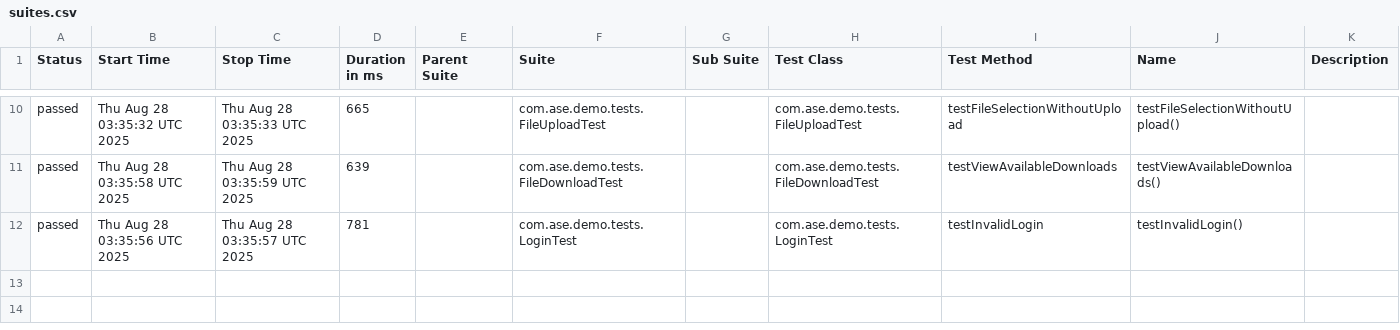
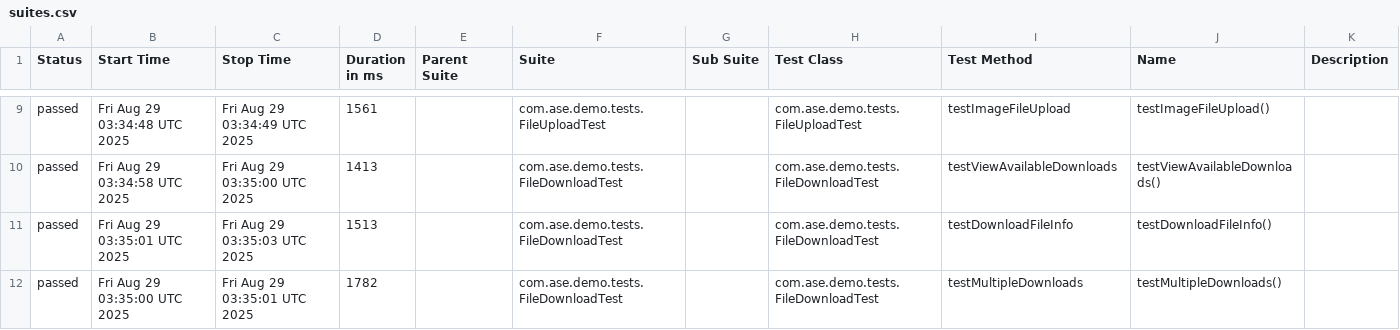
Before and after one commit to Agile-Software-Engineering-25/demo-system-test, a CSV file: full/data/suites.csv, drawn as a sheet; only a part is shown, gaps mark what is left out; the diff covers the shown part only.

```diff
--- a/full/data/suites.csv
+++ b/full/data/suites.csv
@@ -10,3 +9,4 @@
-"passed","Thu Aug 28 03:35:32 UTC 2025","Thu Aug 28 03:35:33 UTC 2025","665","","com.ase.demo.tests.FileUploadTest","","com.ase.demo.tests.FileUploadTest","testFileSelectionWithoutUpload","testFileSelectionWithoutUpload()",""
-"passed","Thu Aug 28 03:35:58 UTC 2025","Thu Aug 28 03:35:59 UTC 2025","639","","com.ase.demo.tests.FileDownloadTest","","com.ase.demo.tests.FileDownloadTest","testViewAvailableDownloads","testViewAvailableDownloads()",""
-"passed","Thu Aug 28 03:35:56 UTC 2025","Thu Aug 28 03:35:57 UTC 2025","781","","com.ase.demo.tests.LoginTest","","com.ase.demo.tests.LoginTest","testInvalidLogin","testInvalidLogin()",""
+"passed","Fri Aug 29 03:34:48 UTC 2025","Fri Aug 29 03:34:49 UTC 2025","1561","","com.ase.demo.tests.FileUploadTest","","com.ase.demo.tests.FileUploadTest","testImageFileUpload","testImageFileUpload()",""
+"passed","Fri Aug 29 03:34:58 UTC 2025","Fri Aug 29 03:35:00 UTC 2025","1413","","com.ase.demo.tests.FileDownloadTest","","com.ase.demo.tests.FileDownloadTest","testViewAvailableDownloads","testViewAvailableDownloads()",""
+"passed","Fri Aug 29 03:35:01 UTC 2025","Fri Aug 29 03:35:03 UTC 2025","1513","","com.ase.demo.tests.FileDownloadTest","","com.ase.demo.tests.FileDownloadTest","testDownloadFileInfo","testDownloadFileInfo()",""
+"passed","Fri Aug 29 03:35:00 UTC 2025","Fri Aug 29 03:35:01 UTC 2025","1782","","com.ase.demo.tests.FileDownloadTest","","com.ase.demo.tests.FileDownloadTest","testMultipleDownloads","testMultipleDownloads()",""
```
Also changed, not shown: 2 added rows, 3 removed rows and 23 edited cells elsewhere in this file, 36 other files.
